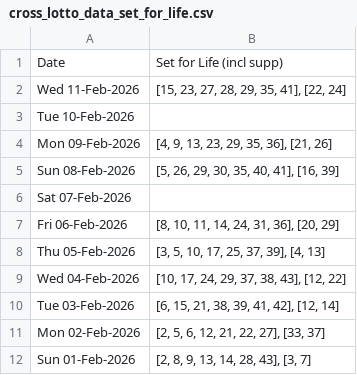
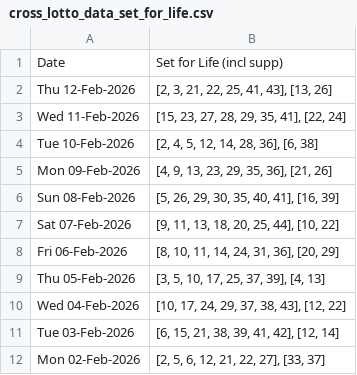
Before and after one commit to hareshaprajapati/langgraph-agentic-ai, a CSV file: Single_V2_0/cross_lotto_data_set_for_life.csv, drawn as a sheet; only a part is shown; the shorter side is filled out with more unchanged rows.

```diff
--- a/Single_V2_0/cross_lotto_data_set_for_life.csv
+++ b/Single_V2_0/cross_lotto_data_set_for_life.csv
@@ -1,7 +1,8 @@
 Date,Set for Life (incl supp)
+Thu 12-Feb-2026,"[2, 3, 21, 22, 25, 41, 43], [13, 26]"
 Wed 11-Feb-2026,"[15, 23, 27, 28, 29, 35, 41], [22, 24]"
-Tue 10-Feb-2026,
+Tue 10-Feb-2026,"[2, 4, 5, 12, 14, 28, 36], [6, 38]"
 Mon 09-Feb-2026,"[4, 9, 13, 23, 29, 35, 36], [21, 26]"
 Sun 08-Feb-2026,"[5, 26, 29, 30, 35, 40, 41], [16, 39]"
-Sat 07-Feb-2026,
+Sat 07-Feb-2026,"[9, 11, 13, 18, 20, 25, 44], [10, 22]"
 Fri 06-Feb-2026,"[8, 10, 11, 14, 24, 31, 36], [20, 29]"
```
Also changed, not shown: Single_V2_0/cross_lotto_data.csv, Single_V2_0/cross_lotto_data_others.csv, 3 other files.
